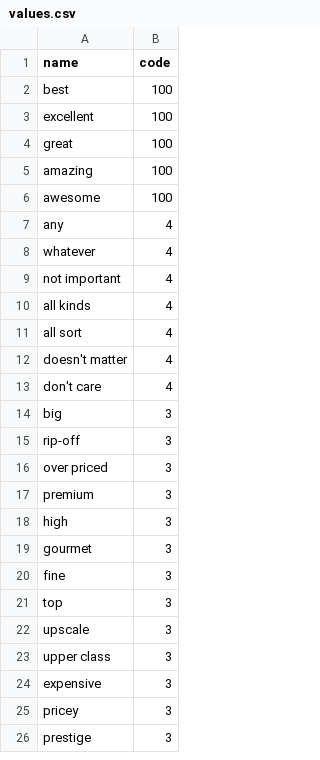
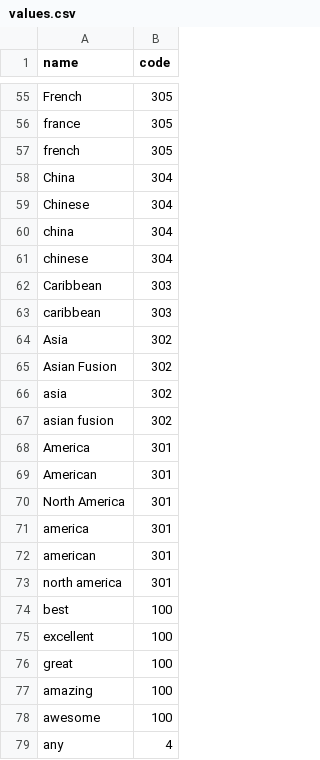
Before and after one commit to amirashiri/chatbot, a CSV file: values.csv, drawn as a sheet; only a part is shown, gaps mark what is left out; the shorter side is filled out with more unchanged rows; the diff covers the shown part only.

Commit message:
data

```diff
--- a/values.csv
+++ b/values.csv
@@ -2 +55,20 @@ name,code
+French,305
+france,305
+french,305
+China,304
+Chinese,304
+china,304
+chinese,304
+Caribbean,303
+caribbean,303
+Asia,302
+Asian Fusion,302
+asia,302
+asian fusion,302
+America,301
+American,301
+North America,301
+america,301
+american,301
+north america,301
 best,100
```
Also changed, not shown: 26 added rows and 27 moved rows elsewhere in this file, 2 other files.
